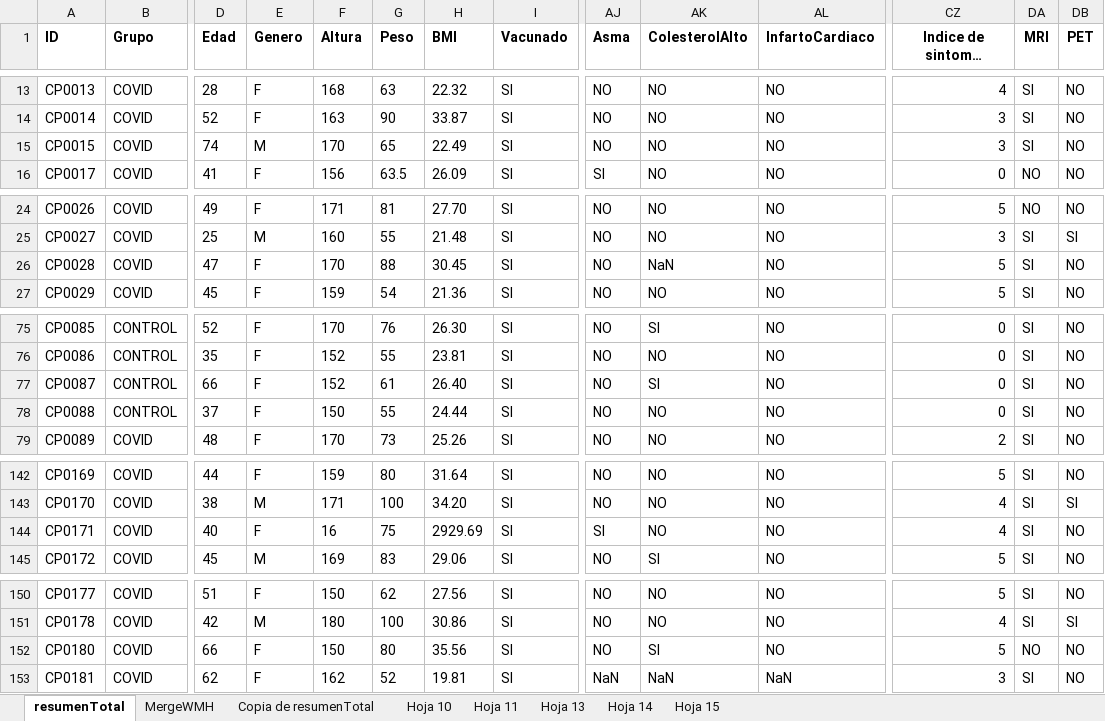
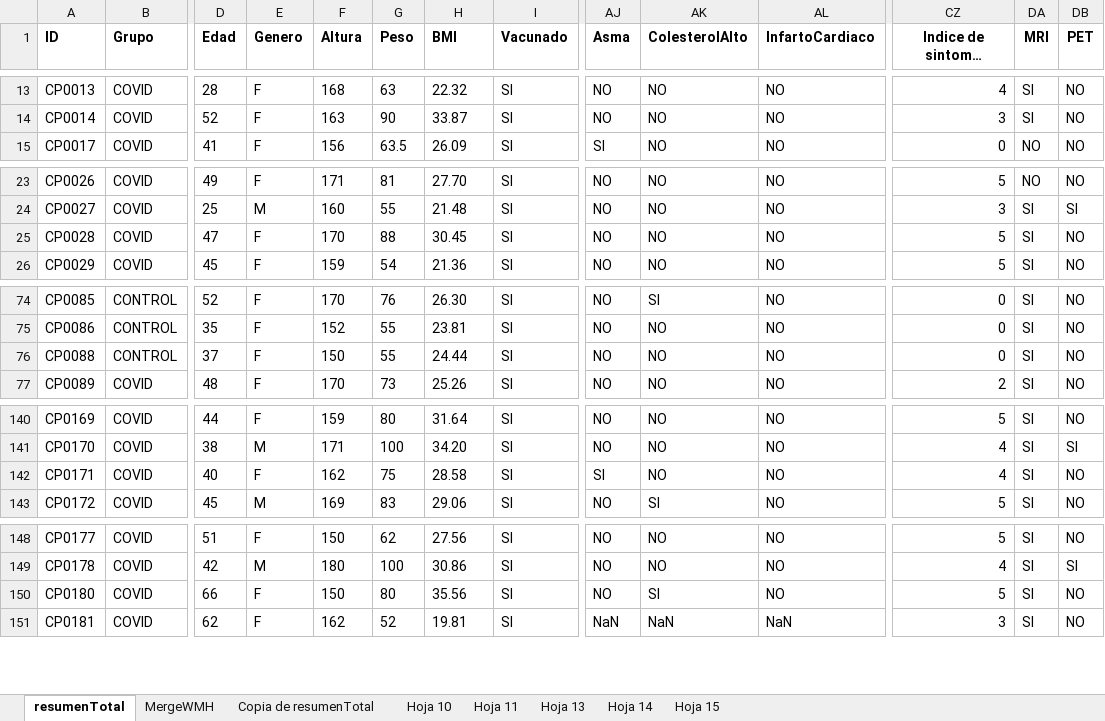
Before and after one commit to mabelzunce/longcovid-neuroimaging-cohort, an Excel workbook: data/study_summary.xlsx, sheet resumenTotal, drawn as a sheet; only a part is shown, gaps mark what is left out; long unchanged cells end in …; values as stored, in another font and other column widths than the file's, no borders; charts and pictures not drawn; removed rows and columns are numbered as before the commit, all else as after; rows hold the shown columns only; the diff names each change by its address in the sheet, - before the commit and + after, or states it on an @@ line.

```diff
--- a/data/study_summary.xlsx (sheet resumenTotal)
+++ b/data/study_summary.xlsx (sheet resumenTotal)
-row 15: CP0015 | COVID | 74 | M | 170 | 65 | 22.49 | SI | NO | NO | NO | 3 | SI | NO
-AK25 (ColesterolAlto): NaN
+AK25 (ColesterolAlto): NO
-row 77: CP0087 | CONTROL | 66 | F | 152 | 61 | 26.40 | SI | NO | SI | NO | 0 | SI | NO
-F142 (Altura): 16
+F142 (Altura): 162
-H142 (BMI): 2929.69
+H142 (BMI): 28.58
-DA150 (MRI): NO
+DA150 (MRI): SI
```
Also changed, not shown: sheet Hoja 11, sheet Copia de resumenTotal, formulas that keep their value, charts or pictures, 14 other files.
